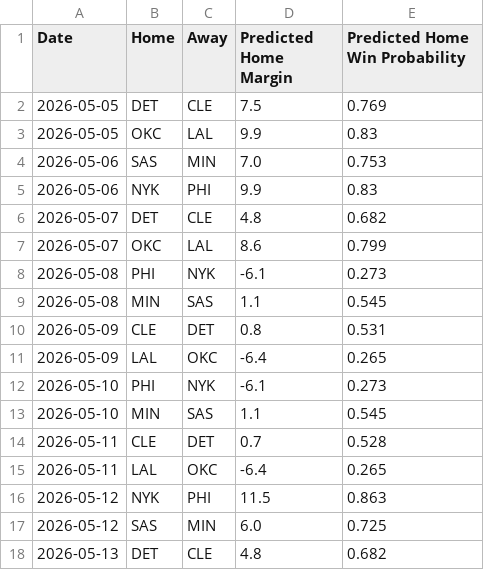
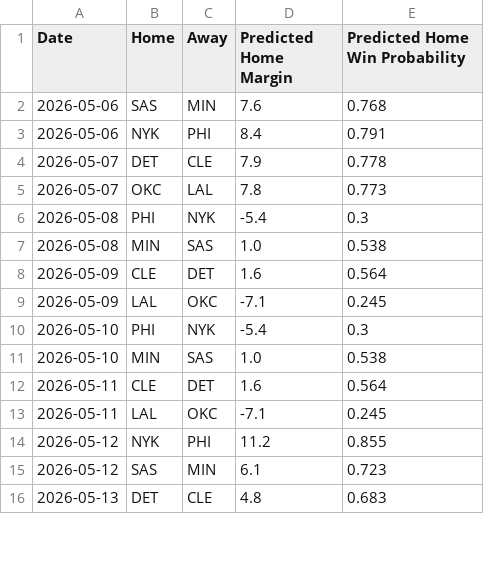
Before and after one commit to xocelyk/nba-forecast, a CSV file: data/predictions/predicted_margins_and_win_probs.csv, drawn as a sheet; only a part is shown; the diff covers the shown part only.

```diff
--- a/data/predictions/predicted_margins_and_win_probs.csv
+++ b/data/predictions/predicted_margins_and_win_probs.csv
@@ -1,18 +1,16 @@
 Date,Home,Away,Predicted Home Margin,Predicted Home Win Probability
-2026-05-05,DET,CLE,7.5,0.769
-2026-05-05,OKC,LAL,9.9,0.83
-2026-05-06,SAS,MIN,7.0,0.753
-2026-05-06,NYK,PHI,9.9,0.83
-2026-05-07,DET,CLE,4.8,0.682
-2026-05-07,OKC,LAL,8.6,0.799
-2026-05-08,PHI,NYK,-6.1,0.273
-2026-05-08,MIN,SAS,1.1,0.545
-2026-05-09,CLE,DET,0.8,0.531
-2026-05-09,LAL,OKC,-6.4,0.265
-2026-05-10,PHI,NYK,-6.1,0.273
-2026-05-10,MIN,SAS,1.1,0.545
-2026-05-11,CLE,DET,0.7,0.528
-2026-05-11,LAL,OKC,-6.4,0.265
-2026-05-12,NYK,PHI,11.5,0.863
-2026-05-12,SAS,MIN,6.0,0.725
-2026-05-13,DET,CLE,4.8,0.682
+2026-05-06,SAS,MIN,7.6,0.768
+2026-05-06,NYK,PHI,8.4,0.791
+2026-05-07,DET,CLE,7.9,0.778
+2026-05-07,OKC,LAL,7.8,0.773
+2026-05-08,PHI,NYK,-5.4,0.3
+2026-05-08,MIN,SAS,1.0,0.538
+2026-05-09,CLE,DET,1.6,0.564
+2026-05-09,LAL,OKC,-7.1,0.245
+2026-05-10,PHI,NYK,-5.4,0.3
+2026-05-10,MIN,SAS,1.0,0.538
+2026-05-11,CLE,DET,1.6,0.564
+2026-05-11,LAL,OKC,-7.1,0.245
+2026-05-12,NYK,PHI,11.2,0.855
+2026-05-12,SAS,MIN,6.1,0.723
+2026-05-13,DET,CLE,4.8,0.683
```
Also changed, not shown: 17 edited cells elsewhere in this file, data/games/year_data_2026.csv, data/main_2026.csv, 10 other files.
